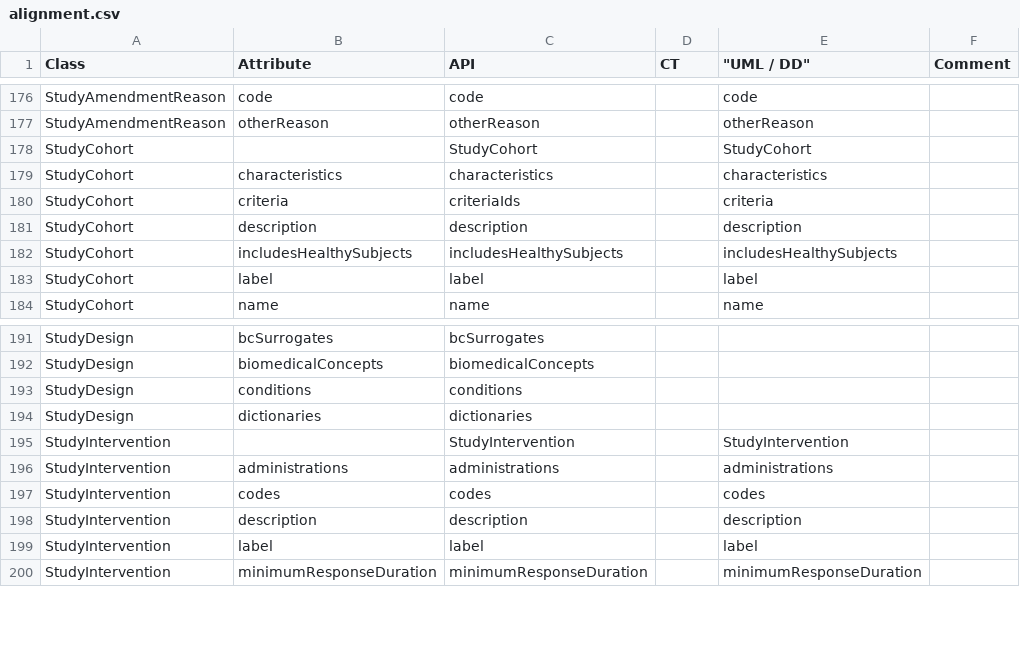
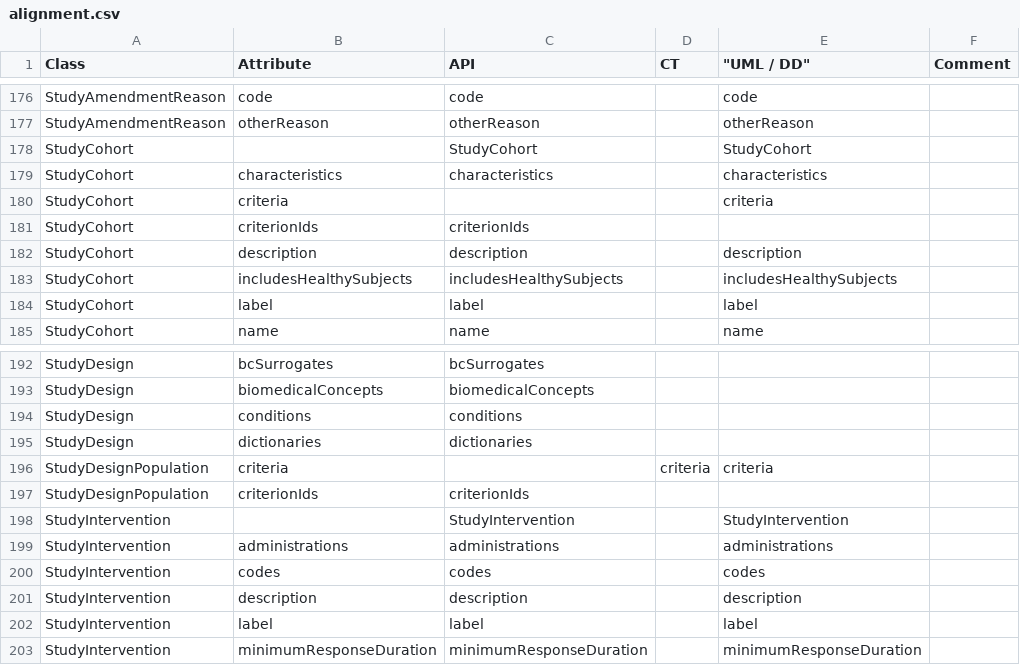
Before and after one commit to cdisc-org/DDF-RA, a CSV file: Deliverables/UML/alignment.csv, drawn as a sheet; only a part is shown, gaps mark what is left out.

```diff
--- a/Deliverables/UML/alignment.csv
+++ b/Deliverables/UML/alignment.csv
@@ -179,3 +179,4 @@ StudyCohort,,StudyCohort,,StudyCohort,
 StudyCohort,characteristics,characteristics,,characteristics,
-StudyCohort,criteria,criteriaIds,,criteria,
+StudyCohort,criteria,,,criteria,
+StudyCohort,criterionIds,criterionIds,,,
 StudyCohort,description,description,,description,
@@ -194,2 +195,4 @@ StudyDesign,conditions,conditions,,,
 StudyDesign,dictionaries,dictionaries,,,
+StudyDesignPopulation,criteria,,criteria,criteria,
+StudyDesignPopulation,criterionIds,criterionIds,,,
 StudyIntervention,,StudyIntervention,,StudyIntervention,
```
Also changed, not shown: 1 other file.
